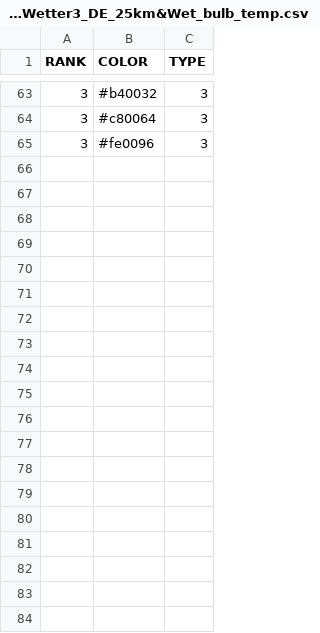
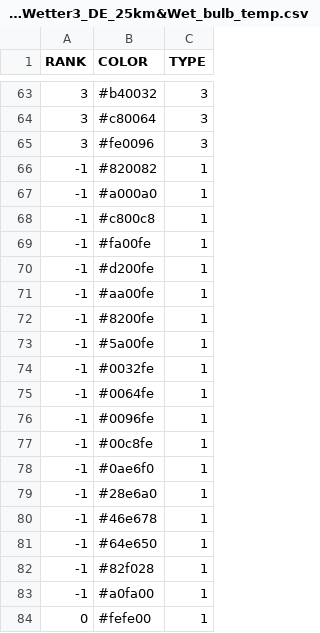
Before and after one commit to jichu/Meteo, a CSV file: Meteo/bin/Debug/config/scales/Model_GFS_Wetter3_DE_25km&Wet_bulb_temp.csv, drawn as a sheet; only a part is shown, gaps mark what is left out; the diff covers the shown part only; the diff names each change by its address in the sheet, - before the commit and + after, or states it on an @@ line.

```diff
--- a/Meteo/bin/Debug/config/scales/Model_GFS_Wetter3_DE_25km&Wet_bulb_temp.csv
+++ b/Meteo/bin/Debug/config/scales/Model_GFS_Wetter3_DE_25km&Wet_bulb_temp.csv
+row 66: -1 | #820082 | 1
+row 67: -1 | #a000a0 | 1
+row 68: -1 | #c800c8 | 1
+row 69: -1 | #fa00fe | 1
+row 70: -1 | #d200fe | 1
+row 71: -1 | #aa00fe | 1
+row 72: -1 | #8200fe | 1
+row 73: -1 | #5a00fe | 1
+row 74: -1 | #0032fe | 1
+row 75: -1 | #0064fe | 1
+row 76: -1 | #0096fe | 1
+row 77: -1 | #00c8fe | 1
+row 78: -1 | #0ae6f0 | 1
+row 79: -1 | #28e6a0 | 1
+row 80: -1 | #46e678 | 1
+row 81: -1 | #64e650 | 1
+row 82: -1 | #82f028 | 1
+row 83: -1 | #a0fa00 | 1
+row 84: 0 | #fefe00 | 1
```
Also changed, not shown: 13 added rows elsewhere in this file, Meteo/bin/Debug/config/scales/Model_GFS_Austria_50km&LI_index_GFS_MAIN.csv, Meteo/bin/Debug/config/scales/Model_GFS_Meteomodel_PL_25km&KI_Whiting_index.csv, 6 other files.
